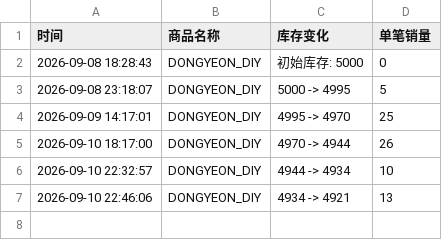
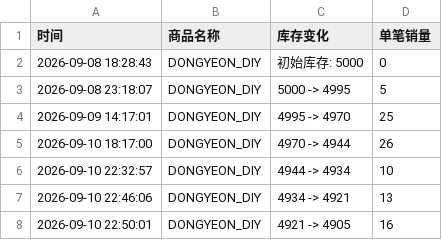
Before and after one commit to Juineii/pow_md0910, a CSV file: DONGYEON_DIY.csv, drawn as a sheet.

```diff
--- a/DONGYEON_DIY.csv
+++ b/DONGYEON_DIY.csv
@@ -7 +7,2 @@
 2026-09-10 22:46:06,DONGYEON_DIY,4934 -> 4921,13
+2026-09-10 22:50:01,DONGYEON_DIY,4921 -> 4905,16
```
Also changed, not shown: POW线上团签.csv.
